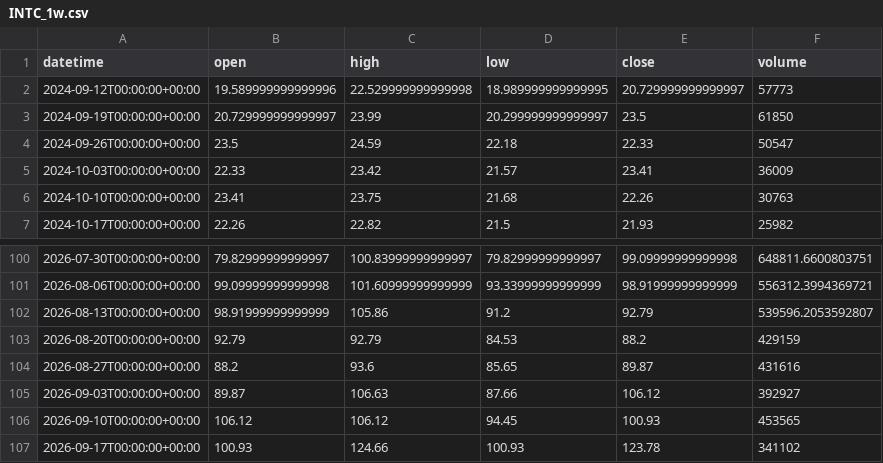
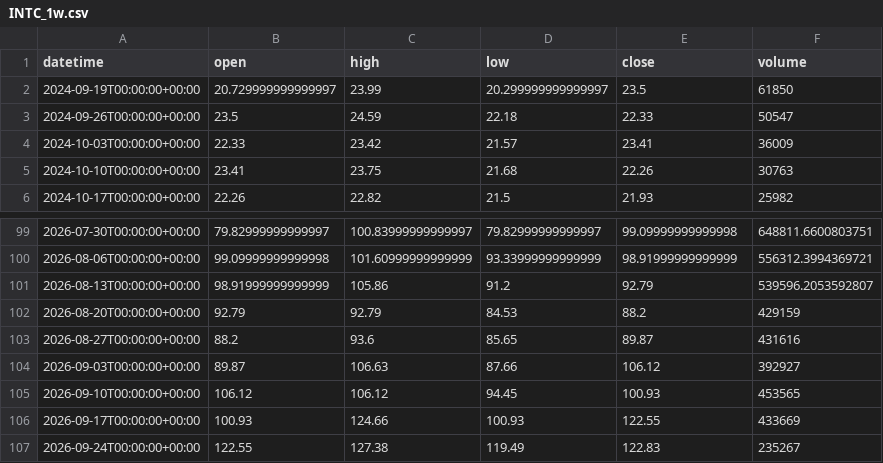
Before and after one commit to getdata-finance/intc-1w-ohlcv-stocks-historical-data, a CSV file: INTC_1w.csv, drawn as a sheet; only a part is shown, gaps mark what is left out.

Commit message:
Update INTC 1w OHLCV sample

```diff
--- a/INTC_1w.csv
+++ b/INTC_1w.csv
@@ -1,3 +1,2 @@
 datetime,open,high,low,close,volume
-2024-09-12T00:00:00+00:00,19.589999999999996,22.529999999999998,18.989999999999995,20.729999999999997,57773
 2024-09-19T00:00:00+00:00,20.729999999999997,23.99,20.299999999999997,23.5,61850
@@ -106,2 +105,3 @@ datetime,open,high,low,close,volume
 2026-09-10T00:00:00+00:00,106.12,106.12,94.45,100.93,453565
-2026-09-17T00:00:00+00:00,100.93,124.66,100.93,123.78,341102
+2026-09-17T00:00:00+00:00,100.93,124.66,100.93,122.55,433669
+2026-09-24T00:00:00+00:00,122.55,127.38,119.49,122.83,235267
```
Also changed, not shown: 1 other file.
